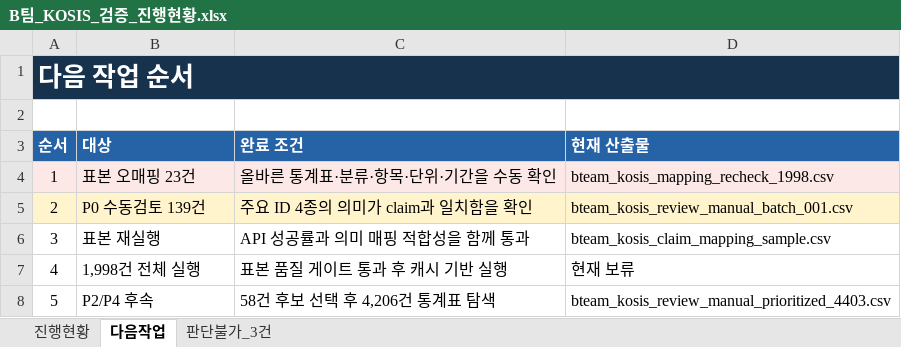
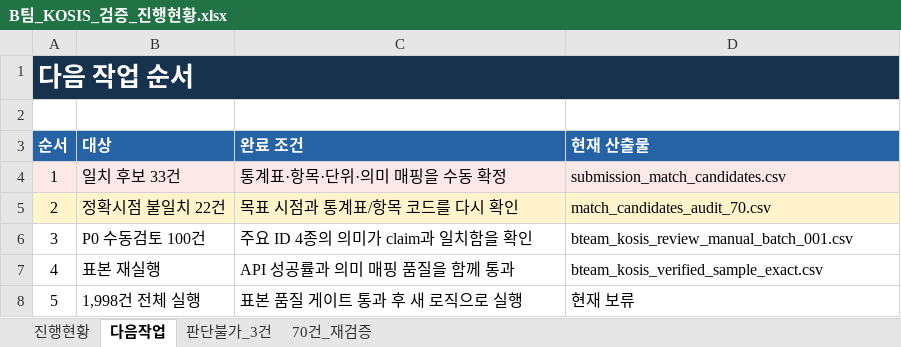
Before and after one commit to rnwjdgus03/NLP_05-Team-Project-3, an Excel workbook: outputs/bteam_verification/B팀_KOSIS_검증_진행현황.xlsx, sheet 다음작업, drawn as a sheet; values as stored, in another font and other column widths than the file's, no borders; the diff names each change by its address in the sheet, - before the commit and + after, or states it on an @@ line.

Commit message:
Audit KOSIS matches and integrate verification outputs

```diff
--- a/outputs/bteam_verification/B팀_KOSIS_검증_진행현황.xlsx (sheet 다음작업)
+++ b/outputs/bteam_verification/B팀_KOSIS_검증_진행현황.xlsx (sheet 다음작업)
+sheet tab: 70건_재검증
-B4 (대상): 표본 오매핑 23건
+B4 (대상): 일치 후보 33건
-C4 (완료 조건): 올바른 통계표·분류·항목·단위·기간을 수동 확인
+C4 (완료 조건): 통계표·항목·단위·의미 매핑을 수동 확정
-D4 (현재 산출물): bteam_kosis_mapping_recheck_1998.csv
+D4 (현재 산출물): submission_match_candidates.csv
-B5 (대상): P0 수동검토 139건
+B5 (대상): 정확시점 불일치 22건
-C5 (완료 조건): 주요 ID 4종의 의미가 claim과 일치함을 확인
+C5 (완료 조건): 목표 시점과 통계표/항목 코드를 다시 확인
-D5 (현재 산출물): bteam_kosis_review_manual_batch_001.csv
+D5 (현재 산출물): match_candidates_audit_70.csv
-B6 (대상): 표본 재실행
+B6 (대상): P0 수동검토 100건
-C6 (완료 조건): API 성공률과 의미 매핑 적합성을 함께 통과
+C6 (완료 조건): 주요 ID 4종의 의미가 claim과 일치함을 확인
-D6 (현재 산출물): bteam_kosis_claim_mapping_sample.csv
+D6 (현재 산출물): bteam_kosis_review_manual_batch_001.csv
-B7 (대상): 1,998건 전체 실행
+B7 (대상): 표본 재실행
-C7 (완료 조건): 표본 품질 게이트 통과 후 캐시 기반 실행
+C7 (완료 조건): API 성공률과 의미 매핑 품질을 함께 통과
-D7 (현재 산출물): 현재 보류
+D7 (현재 산출물): bteam_kosis_verified_sample_exact.csv
-B8 (대상): P2/P4 후속
+B8 (대상): 1,998건 전체 실행
-C8 (완료 조건): 58건 후보 선택 후 4,206건 통계표 탐색
+C8 (완료 조건): 표본 품질 게이트 통과 후 새 로직으로 실행
-D8 (현재 산출물): bteam_kosis_review_manual_prioritized_4403.csv
+D8 (현재 산출물): 현재 보류
```
Also changed, not shown: sheet 진행현황, 26 other files.
